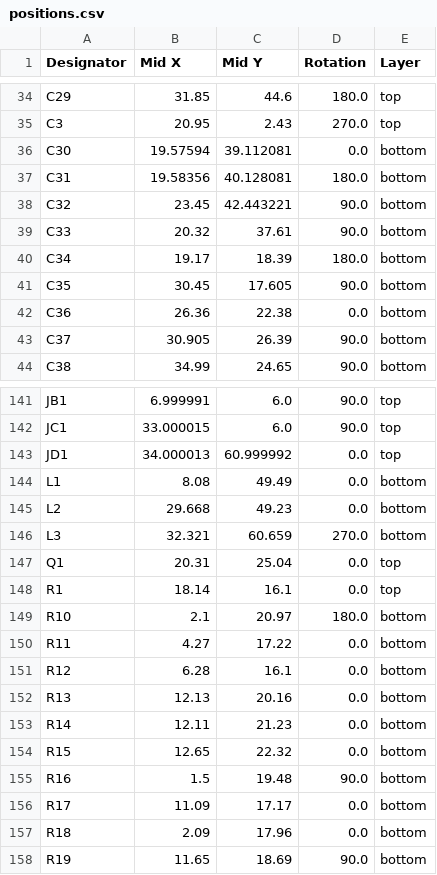
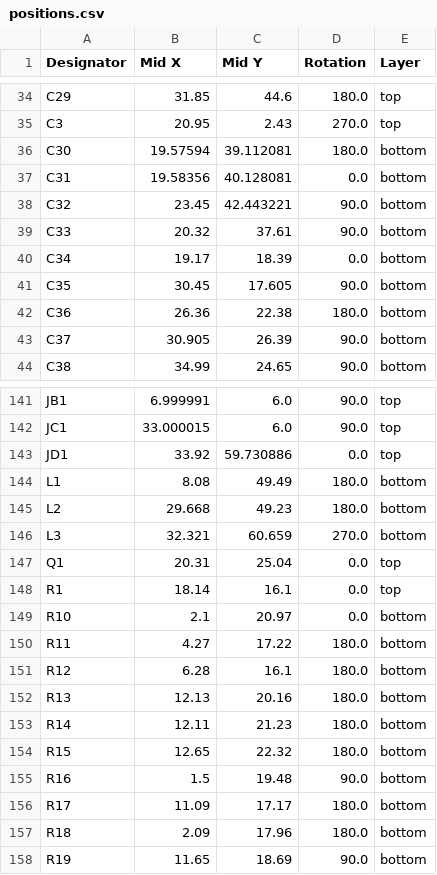
Before and after one commit to 4ms/mp153-brainboard-pcb, a CSV file: jlcpcb-production/positions.csv, drawn as a sheet; only a part is shown, gaps mark what is left out; the diff covers the shown part only.

```diff
--- a/jlcpcb-production/positions.csv
+++ b/jlcpcb-production/positions.csv
@@ -35,9 +35,9 @@ C29,31.85,44.6,180.0,top
 C3,20.95,2.43,270.0,top
-C30,19.57594,39.112081,0.0,bottom
-C31,19.58356,40.128081,180.0,bottom
+C30,19.57594,39.112081,180.0,bottom
+C31,19.58356,40.128081,0.0,bottom
 C32,23.45,42.443221,90.0,bottom
 C33,20.32,37.61,90.0,bottom
-C34,19.17,18.39,180.0,bottom
+C34,19.17,18.39,0.0,bottom
 C35,30.45,17.605,90.0,bottom
-C36,26.36,22.38,0.0,bottom
+C36,26.36,22.38,180.0,bottom
 C37,30.905,26.39,90.0,bottom
@@ -142,5 +142,5 @@ JB1,6.999991,6.0,90.0,top
 JC1,33.000015,6.0,90.0,top
-JD1,34.000013,60.999992,0.0,top
-L1,8.08,49.49,0.0,bottom
-L2,29.668,49.23,0.0,bottom
+JD1,33.92,59.730886,0.0,top
+L1,8.08,49.49,180.0,bottom
+L2,29.668,49.23,180.0,bottom
 L3,32.321,60.659,270.0,bottom
@@ -148,11 +148,11 @@ Q1,20.31,25.04,0.0,top
 R1,18.14,16.1,0.0,top
-R10,2.1,20.97,180.0,bottom
-R11,4.27,17.22,0.0,bottom
-R12,6.28,16.1,0.0,bottom
-R13,12.13,20.16,0.0,bottom
-R14,12.11,21.23,0.0,bottom
-R15,12.65,22.32,0.0,bottom
+R10,2.1,20.97,0.0,bottom
+R11,4.27,17.22,180.0,bottom
+R12,6.28,16.1,180.0,bottom
+R13,12.13,20.16,180.0,bottom
+R14,12.11,21.23,180.0,bottom
+R15,12.65,22.32,180.0,bottom
 R16,1.5,19.48,90.0,bottom
-R17,11.09,17.17,0.0,bottom
-R18,2.09,17.96,0.0,bottom
+R17,11.09,17.17,180.0,bottom
+R18,2.09,17.96,180.0,bottom
 R19,11.65,18.69,90.0,bottom
```
Also changed, not shown: 79 edited cells elsewhere in this file, jlcpcb-production/bom.csv, 6 other files.
